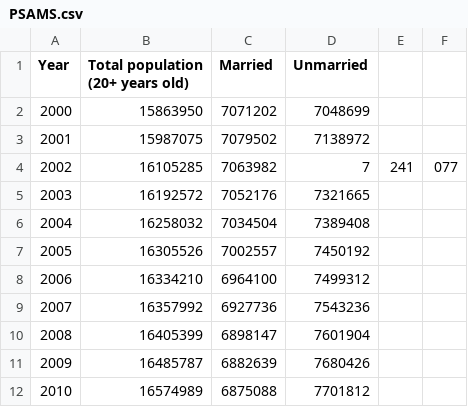
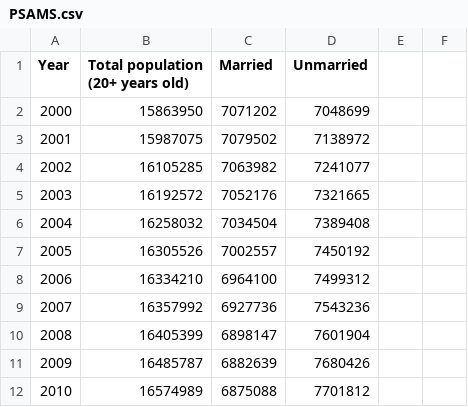
Before and after one commit to elizabethqiu/econ-research-paper, a CSV file: PSAMS.csv, drawn as a sheet.

Commit message:
Update PSAMS.csv

```diff
--- a/PSAMS.csv
+++ b/PSAMS.csv
@@ -3,3 +3,3 @@ Year,Total population (20+ years old),Married,Unmarried,
 2001,15987075,7079502,7138972,
-2002,16105285,7063982,7,241,077,
+2002,16105285,7063982,7241077,
 2003,16192572,7052176,7321665,
```
